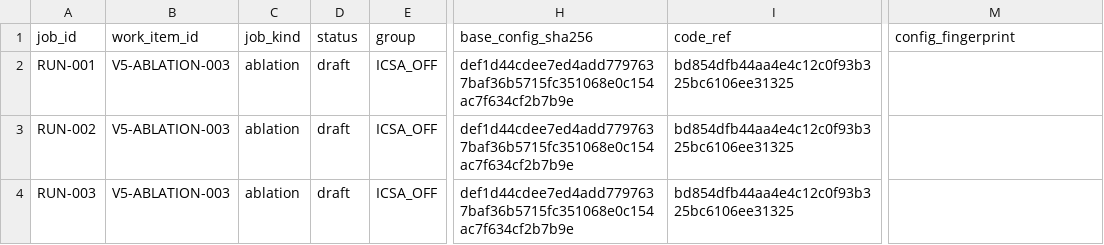
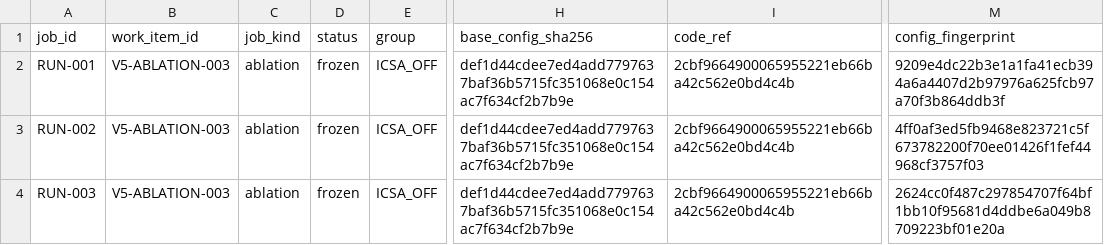
Before and after one commit to GetlotMoney/GTPJ, a CSV file: experiments/v5/ablation/ABLATION-003_icsa_effect/PARAMETER_MATRIX.csv, drawn as a sheet; only a part is shown, gaps mark what is left out; the diff names each change by its address in the sheet, - before the commit and + after, or states it on an @@ line.

Commit message:
chore: freeze V5 ICSA ablation run matrix
Freeze RUN-001 through RUN-003 with paired seeds, immutable code reference, and the refreshed V5 ledger.

```diff
--- a/experiments/v5/ablation/ABLATION-003_icsa_effect/PARAMETER_MATRIX.csv
+++ b/experiments/v5/ablation/ABLATION-003_icsa_effect/PARAMETER_MATRIX.csv
-D2:D4 (status): draft
+D2:D4 (status): frozen
-I2:I4 (code_ref): bd854dfb44aa4e4c12c0f93b325bc6106ee31325
+I2:I4 (code_ref): 2cbf9664900065955221eb66ba42c562e0bd4c4b
-M2 (config_fingerprint): (empty)
+M2 (config_fingerprint): 9209e4dc22b3e1a1fa41ecb394a6a4407d2b97976a625fcb97a70f3b864ddb3f
-M3 (config_fingerprint): (empty)
+M3 (config_fingerprint): 4ff0af3ed5fb9468e823721c5f673782200f70ee01426f1fef44968cf3757f03
-M4 (config_fingerprint): (empty)
+M4 (config_fingerprint): 2624cc0f487c297854707f64bf1bb10f95681d4ddbe6a049b8709223bf01e20a
```
Also changed, not shown: 3 other files.
